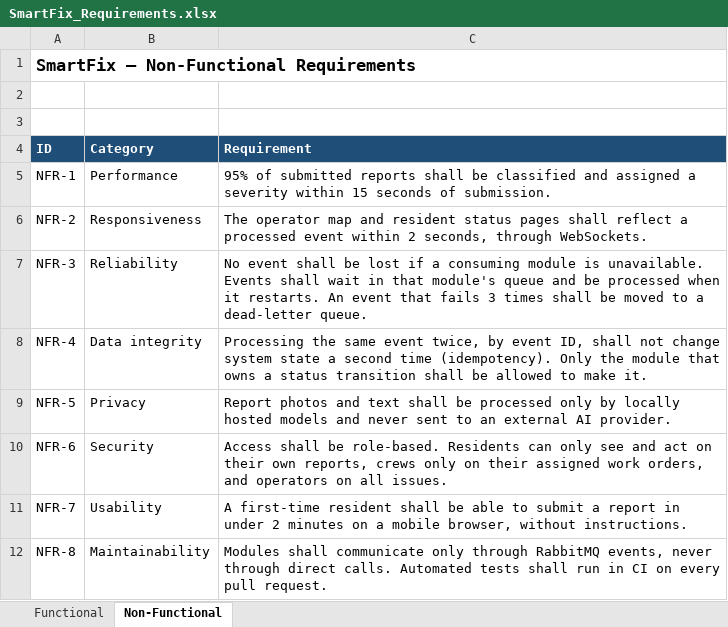
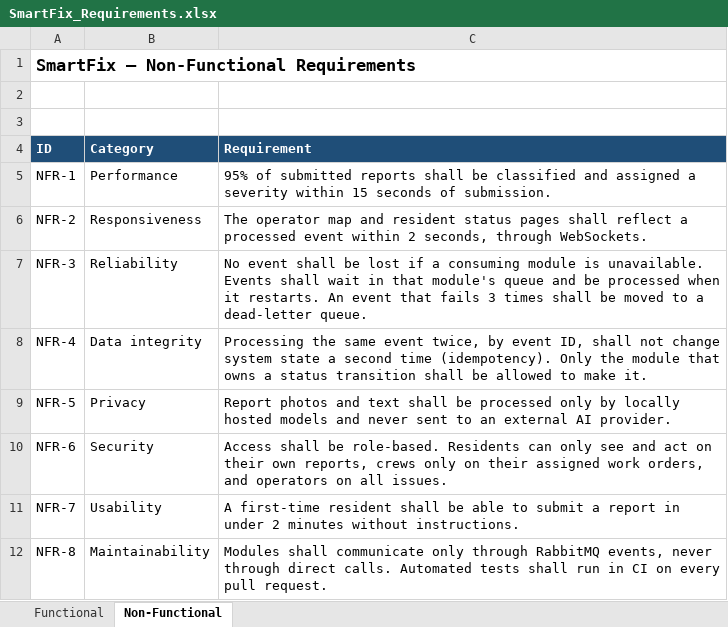
Before and after one commit to ensf-607-g6/SmartFix, an Excel workbook: docs/requirements/SmartFix_Requirements.xlsx, sheet Non-Functional, drawn as a sheet; values as stored, in another font and other column widths than the file's, no borders; charts and pictures not drawn; the diff names each change by its address in the sheet, - before the commit and + after, or states it on an @@ line.

```diff
--- a/docs/requirements/SmartFix_Requirements.xlsx (sheet Non-Functional)
+++ b/docs/requirements/SmartFix_Requirements.xlsx (sheet Non-Functional)
-C11 (Requirement): …2 minutes on a mobile browser, without instructions.
+C11 (Requirement): …2 minutes without instructions.
```
Also changed, not shown: charts or pictures, 5 other files.
